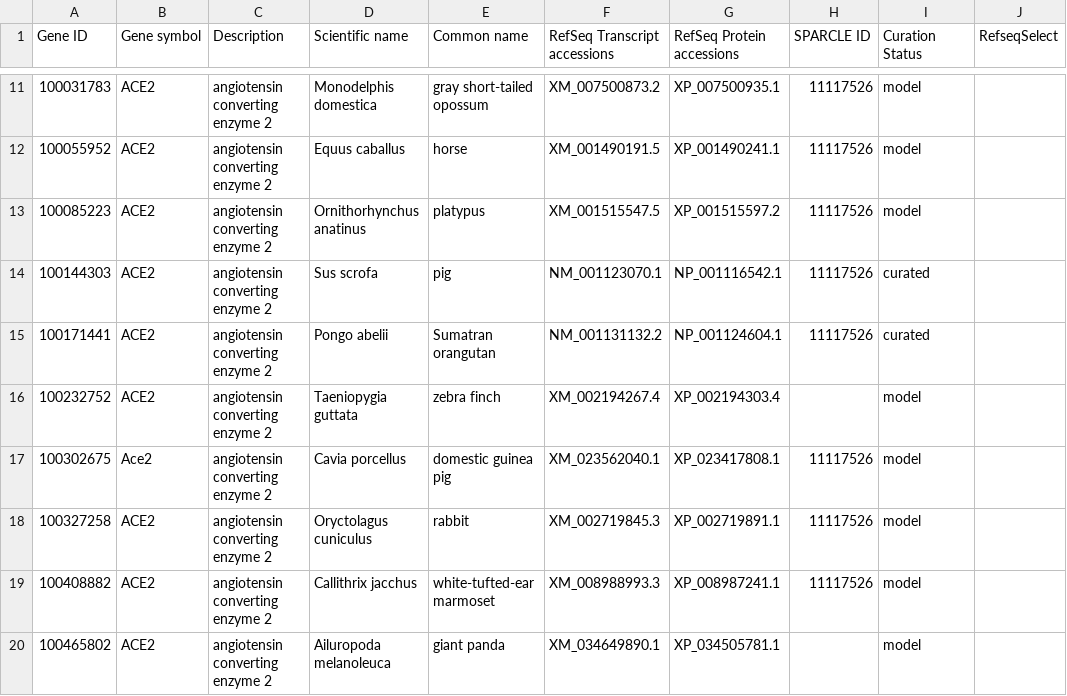
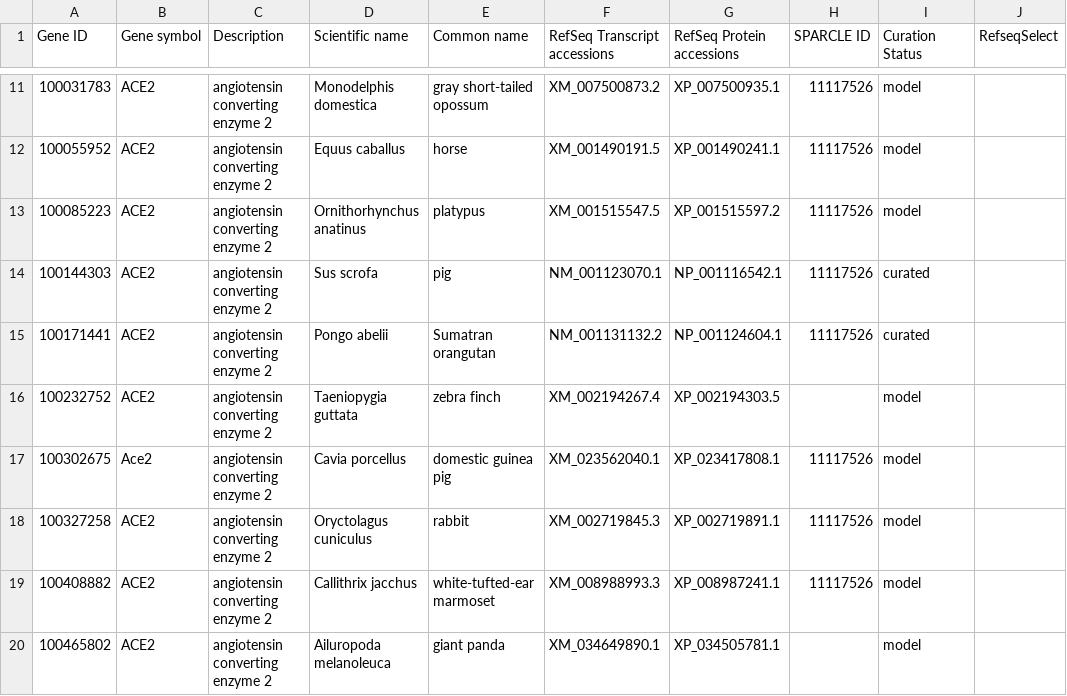
Before and after one commit to Nardus/ace2, a CSV file: data/internal/NCBI_ACE2_orthologs.csv, drawn as a sheet; only a part is shown, gaps mark what is left out; the diff names each change by its address in the sheet, - before the commit and + after, or states it on an @@ line.

Commit message:
Accession updated

```diff
--- a/data/internal/NCBI_ACE2_orthologs.csv
+++ b/data/internal/NCBI_ACE2_orthologs.csv
-G16 (RefSeq Protein accessions): XP_002194303.4
+G16 (RefSeq Protein accessions): XP_002194303.5
```
